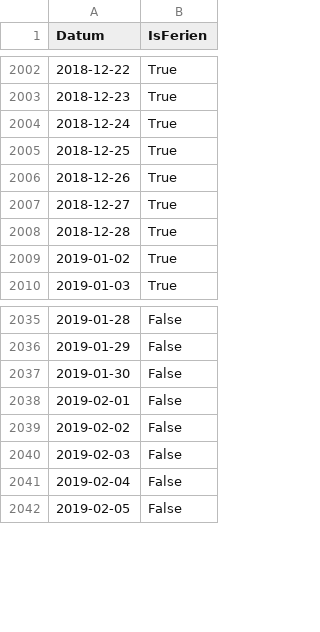
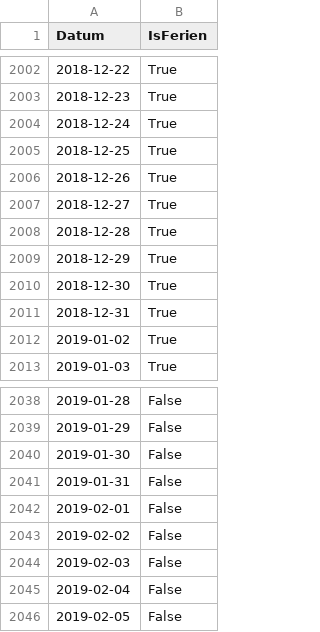
Before and after one commit to Tomson909/SalesForecastingBakery, a CSV file: 1_DatasetCharacteristics/ferien.csv, drawn as a sheet; only a part is shown, gaps mark what is left out.

```diff
--- a/1_DatasetCharacteristics/ferien.csv
+++ b/1_DatasetCharacteristics/ferien.csv
@@ -2008,2 +2008,5 @@ Datum,IsFerien
 2018-12-28,True
+2018-12-29,True
+2018-12-30,True
+2018-12-31,True
 2019-01-02,True
@@ -2037,2 +2040,3 @@ Datum,IsFerien
 2019-01-30,False
+2019-01-31,False
 2019-02-01,False
```
Also changed, not shown: 1 other file.
